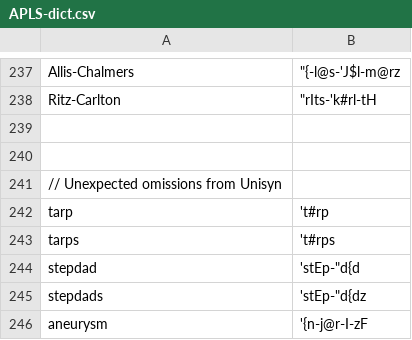
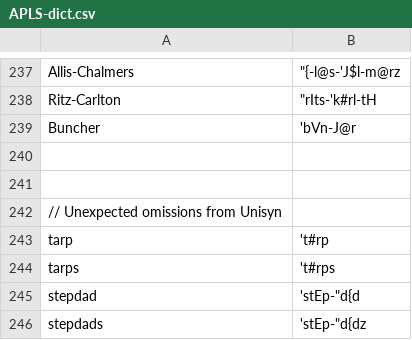
Before and after one commit to djvill/APLS, a CSV file: files/custom-dictionary/APLS-dict.csv, drawn as a sheet; only a part is shown, gaps mark what is left out; the shorter side is filled out with more unchanged rows; the diff names each change by its address in the sheet, - before the commit and + after, or states it on an @@ line.

Commit message:
Update dict

```diff
--- a/files/custom-dictionary/APLS-dict.csv
+++ b/files/custom-dictionary/APLS-dict.csv
+row 239: Buncher | 'bVn-J@r
```
Also changed, not shown: 2 other files.
